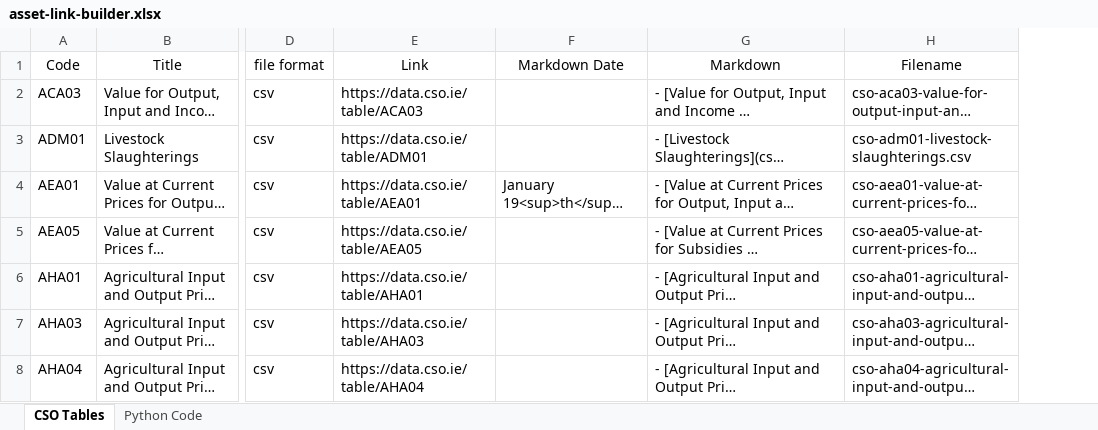
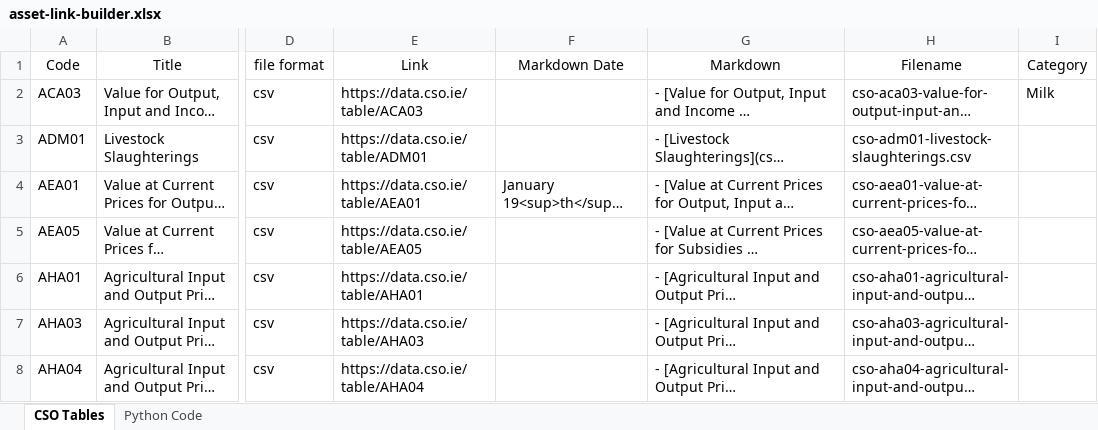
Before and after one commit to TahirAwwad/agriculture-data-analytics, an Excel workbook: artifacts/asset-link-builder.xlsx, sheet CSO Tables, drawn as a sheet; only a part is shown, gaps mark what is left out; long unchanged cells end in …; values as stored, in another font and other column widths than the file's, no borders; conditional formats and table styles not drawn; the diff covers the shown part only; the diff names each change by its address in the sheet, - before the commit and + after, or states it on an @@ line.

Commit message:
Update asset-link-builder.xlsx

```diff
--- a/artifacts/asset-link-builder.xlsx (sheet CSO Tables)
+++ b/artifacts/asset-link-builder.xlsx (sheet CSO Tables)
+column I (Category), row 2: Milk
```
Also changed, not shown: 5 added rows and 3 edited cells elsewhere in this sheet.
